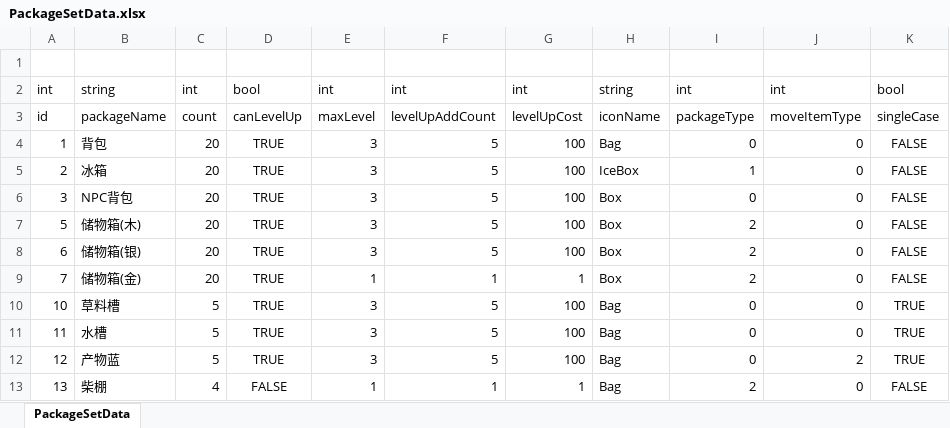
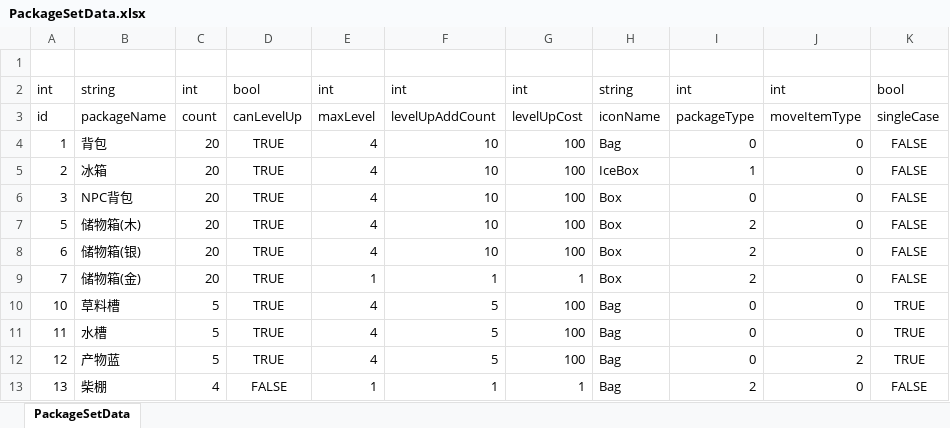
Before and after one commit to shanflyer/Rune-Factory, an Excel workbook: Datas/PackageSetData.xlsx, sheet PackageSetData, drawn as a sheet; only a part is shown; values as stored, in another font and other column widths than the file's, no borders; the diff names each change by its address in the sheet, - before the commit and + after, or states it on an @@ line.

```diff
--- a/Datas/PackageSetData.xlsx (sheet PackageSetData)
+++ b/Datas/PackageSetData.xlsx (sheet PackageSetData)
-E4:E8: 3
+E4:E8: 4
-F4:F8: 5
+F4:F8: 10
-E10:E12: 3
+E10:E12: 4
```
Also changed, not shown: 4 other files.
